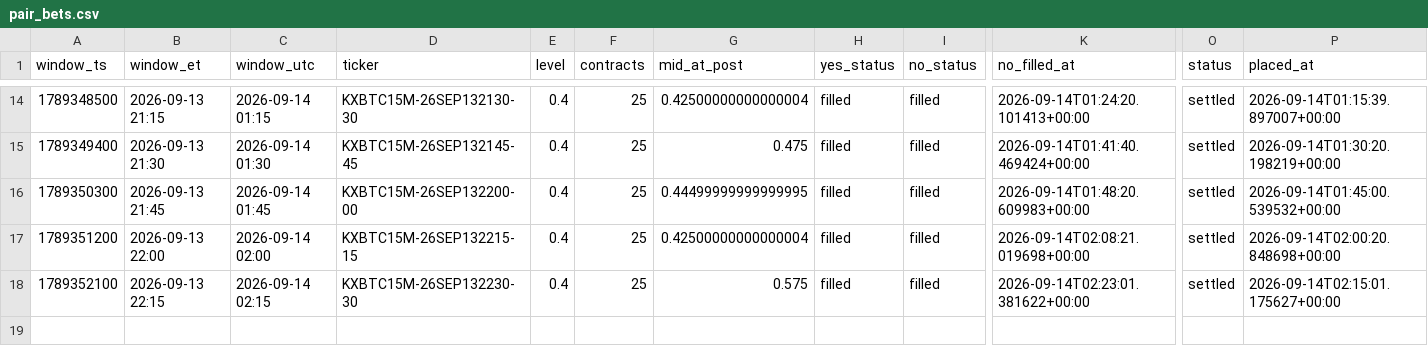
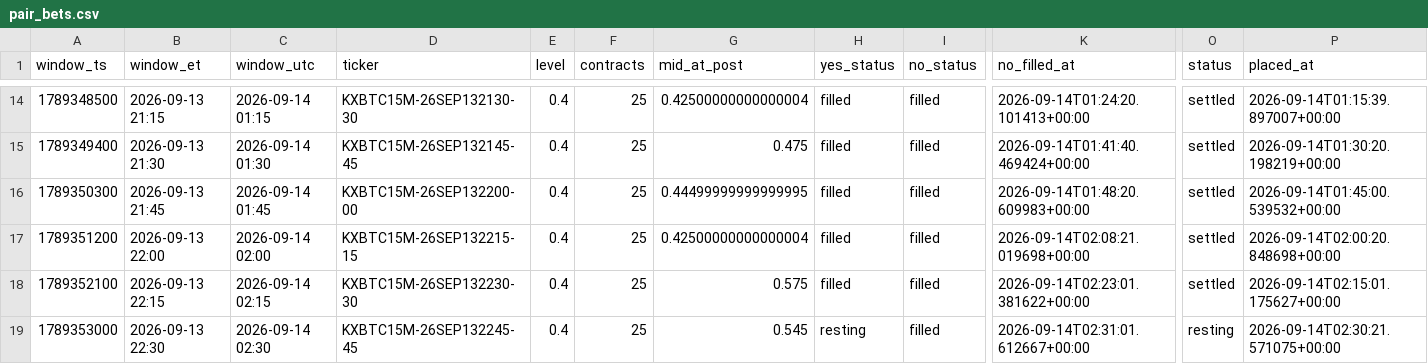
Before and after one commit to Astanwa/kalshi-pair-tape, a CSV file: data/pair_bets.csv, drawn as a sheet; only a part is shown, gaps mark what is left out; rows hold the shown columns only; the diff names each change by its address in the sheet, - before the commit and + after, or states it on an @@ line.

```diff
--- a/data/pair_bets.csv
+++ b/data/pair_bets.csv
+row 19: 1789353000 | 2026-09-13 22:30 | 2026-09-14 02:30 | KXBTC15M-26SEP132245-45 | 0.4 | 25 | 0.545 | resting | filled | 2026-09-14T02:31:01.612667+00:00 | resting | 2026-09-14T02:30:21.571075+00:00
```
Also changed, not shown: data/quotes.csv, 2 other files.
